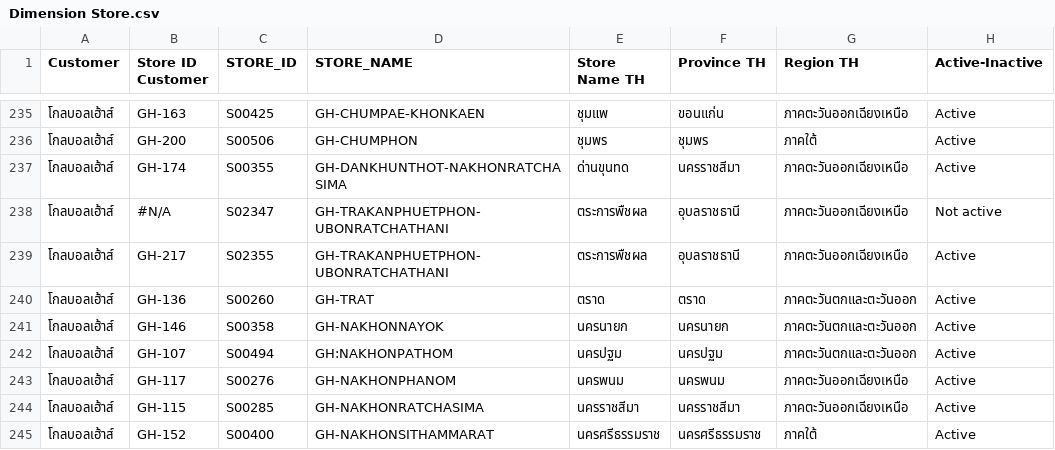
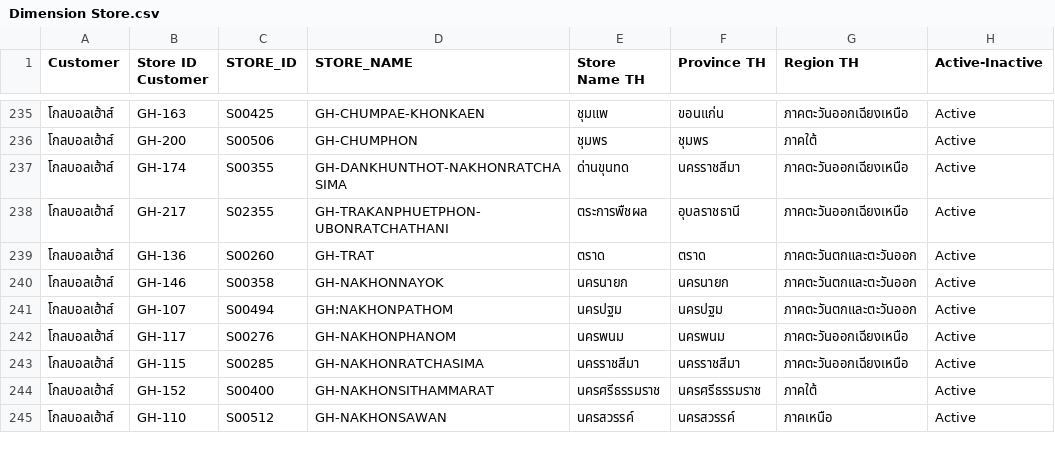
Before and after one commit to sirisakhaier/display-survey, a CSV file: Dimension Store.csv, drawn as a sheet; only a part is shown, gaps mark what is left out; the shorter side is filled out with more unchanged rows; the diff names each change by its address in the sheet, - before the commit and + after, or states it on an @@ line.

```diff
--- a/Dimension Store.csv
+++ b/Dimension Store.csv
-row 238: โกลบอลเฮ้าส์ | #N/A | S02347 | GH-TRAKANPHUETPHON-UBONRATCHATHANI | ตระการพืชผล | อุบลราชธานี | ภาคตะวันออกเฉียงเหนือ | Not active
```
Also changed, not shown: Dimension Model.csv, 8 other files.
